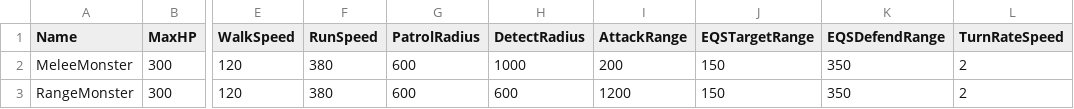
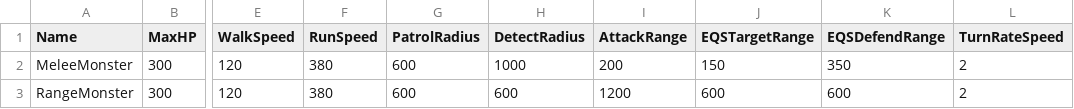
Before and after one commit to Ormii/USDF, a CSV file: GameData/USDFNormalMonsterStatTable.csv, drawn as a sheet; only a part is shown, gaps mark what is left out; the diff names each change by its address in the sheet, - before the commit and + after, or states it on an @@ line.

Commit message:
-  Range Enemy Evad and Heal

```diff
--- a/GameData/USDFNormalMonsterStatTable.csv
+++ b/GameData/USDFNormalMonsterStatTable.csv
-J3 (EQSTargetRange): 150
+J3 (EQSTargetRange): 600
-K3 (EQSDefendRange): 350
+K3 (EQSDefendRange): 600
```
Also changed, not shown: 38 other files.
